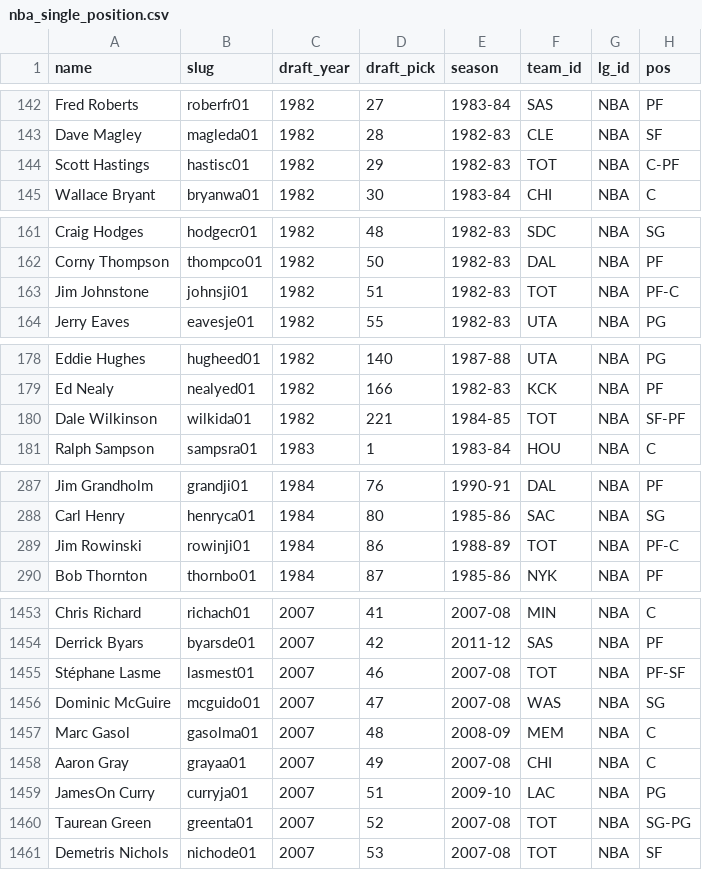
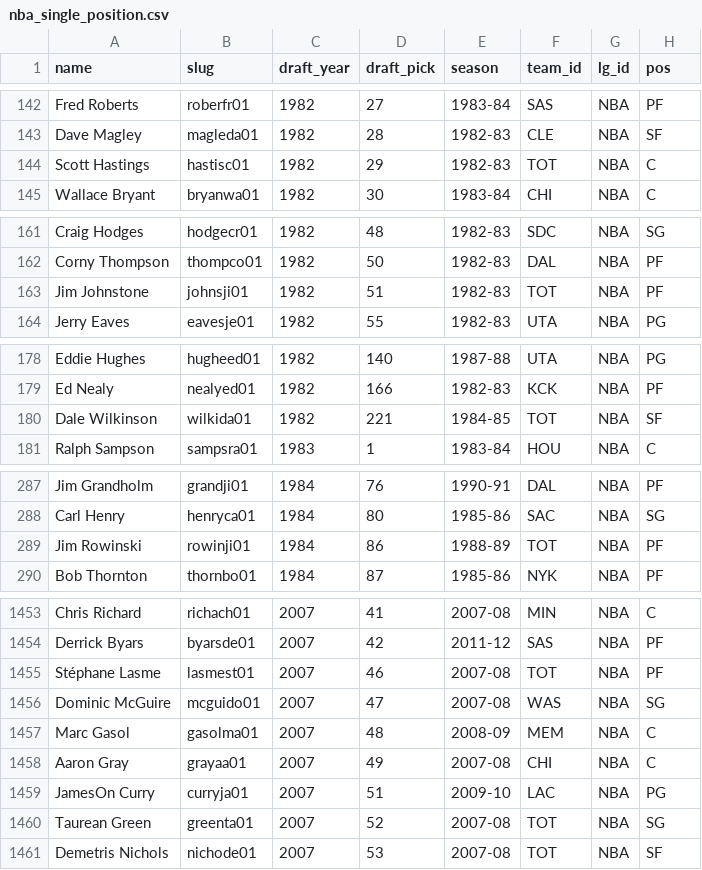
Before and after one commit to lonerz/gov1005-final-project, a CSV file: final_csv/nba_single_position.csv, drawn as a sheet; only a part is shown, gaps mark what is left out; the diff covers the shown part only.

Commit message:
Fix some NBA player positions

```diff
--- a/final_csv/nba_single_position.csv
+++ b/final_csv/nba_single_position.csv
@@ -143,3 +143,3 @@ Fred Roberts,roberfr01,1982,27,1983-84,SAS,NBA,PF
 Dave Magley,magleda01,1982,28,1982-83,CLE,NBA,SF
-Scott Hastings,hastisc01,1982,29,1982-83,TOT,NBA,C-PF
+Scott Hastings,hastisc01,1982,29,1982-83,TOT,NBA,C
 Wallace Bryant,bryanwa01,1982,30,1983-84,CHI,NBA,C
@@ -162,3 +162,3 @@ Craig Hodges,hodgecr01,1982,48,1982-83,SDC,NBA,SG
 Corny Thompson,thompco01,1982,50,1982-83,DAL,NBA,PF
-Jim Johnstone,johnsji01,1982,51,1982-83,TOT,NBA,PF-C
+Jim Johnstone,johnsji01,1982,51,1982-83,TOT,NBA,PF
 Jerry Eaves,eavesje01,1982,55,1982-83,UTA,NBA,PG
@@ -179,3 +179,3 @@ Eddie Hughes,hugheed01,1982,140,1987-88,UTA,NBA,PG
 Ed Nealy,nealyed01,1982,166,1982-83,KCK,NBA,PF
-Dale Wilkinson,wilkida01,1982,221,1984-85,TOT,NBA,SF-PF
+Dale Wilkinson,wilkida01,1982,221,1984-85,TOT,NBA,SF
 Ralph Sampson,sampsra01,1983,1,1983-84,HOU,NBA,C
@@ -288,3 +288,3 @@ Jim Grandholm,grandji01,1984,76,1990-91,DAL,NBA,PF
 Carl Henry,henryca01,1984,80,1985-86,SAC,NBA,SG
-Jim Rowinski,rowinji01,1984,86,1988-89,TOT,NBA,PF-C
+Jim Rowinski,rowinji01,1984,86,1988-89,TOT,NBA,PF
 Bob Thornton,thornbo01,1984,87,1985-86,NYK,NBA,PF
@@ -1454,3 +1454,3 @@ Chris Richard,richach01,2007,41,2007-08,MIN,NBA,C
 Derrick Byars,byarsde01,2007,42,2011-12,SAS,NBA,PF
-Stéphane Lasme,lasmest01,2007,46,2007-08,TOT,NBA,PF-SF
+Stéphane Lasme,lasmest01,2007,46,2007-08,TOT,NBA,PF
 Dominic McGuire,mcguido01,2007,47,2007-08,WAS,NBA,SG
@@ -1459,3 +1459,3 @@ Aaron Gray,grayaa01,2007,49,2007-08,CHI,NBA,C
 JamesOn Curry,curryja01,2007,51,2009-10,LAC,NBA,PG
-Taurean Green,greenta01,2007,52,2007-08,TOT,NBA,SG-PG
+Taurean Green,greenta01,2007,52,2007-08,TOT,NBA,SG
 Demetris Nichols,nichode01,2007,53,2007-08,TOT,NBA,SF
```
Also changed, not shown: 13 edited cells elsewhere in this file, scraper_stuff/nba_positions/nba_single_position.csv, 1 other file.
